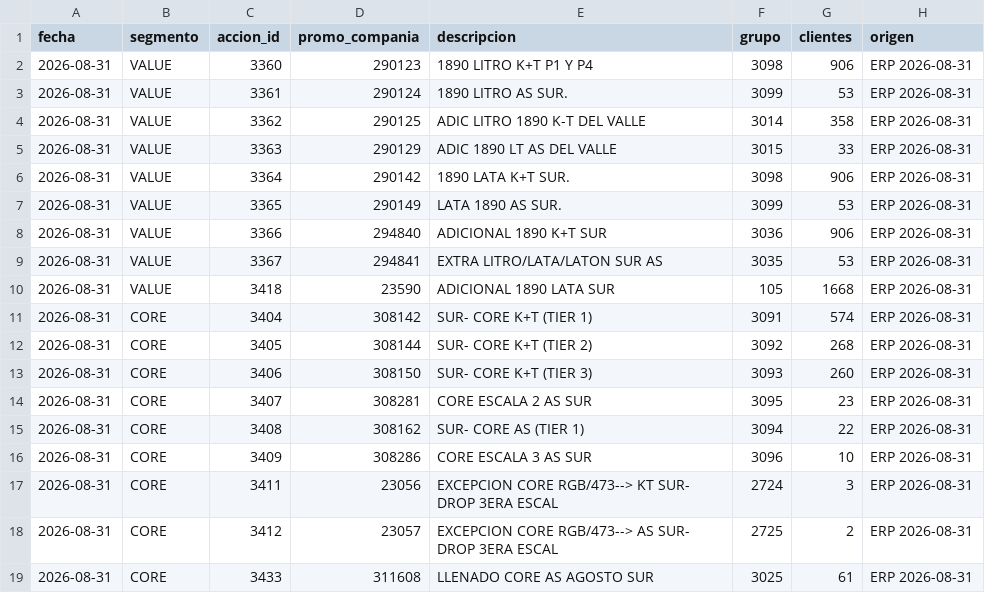
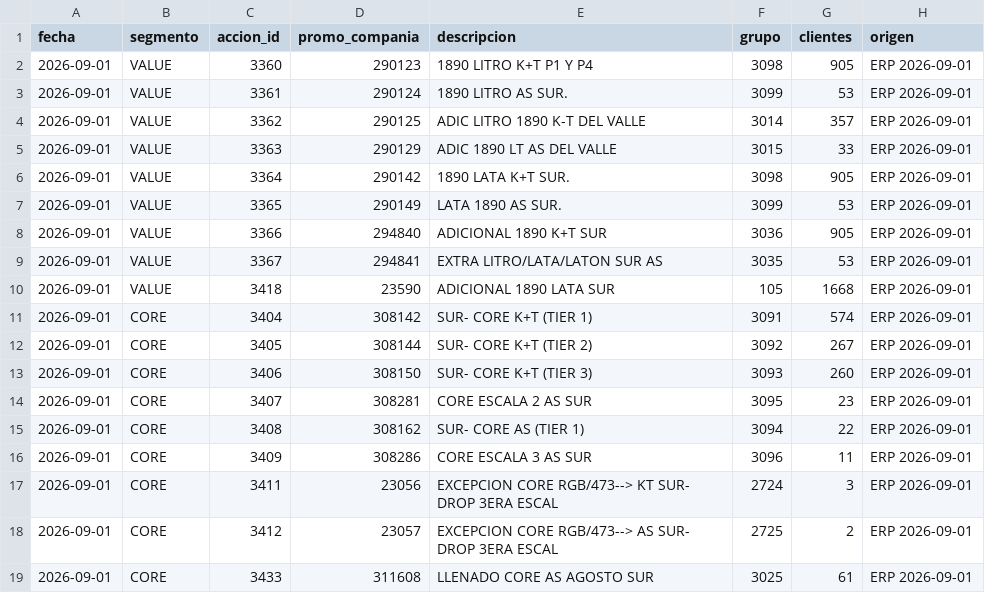
Before and after one commit to tomasddv/grupo-de-clientes-, a CSV file: trade_spend_dashboard/data/processed/group_summary.csv, drawn as a sheet.

```diff
--- a/trade_spend_dashboard/data/processed/group_summary.csv
+++ b/trade_spend_dashboard/data/processed/group_summary.csv
@@ -1,19 +1,19 @@
 fecha,segmento,accion_id,promo_compania,descripcion,grupo,clientes,origen
-2026-08-31,VALUE,3360,290123,1890 LITRO K+T P1 Y P4,3098,906,ERP 2026-08-31
-2026-08-31,VALUE,3361,290124,1890 LITRO AS SUR.,3099,53,ERP 2026-08-31
-2026-08-31,VALUE,3362,290125,ADIC LITRO 1890 K-T DEL VALLE,3014,358,ERP 2026-08-31
-2026-08-31,VALUE,3363,290129,ADIC 1890 LT AS DEL VALLE,3015,33,ERP 2026-08-31
-2026-08-31,VALUE,3364,290142,1890 LATA K+T SUR.,3098,906,ERP 2026-08-31
-2026-08-31,VALUE,3365,290149,LATA 1890 AS SUR.,3099,53,ERP 2026-08-31
-2026-08-31,VALUE,3366,294840,ADICIONAL 1890 K+T SUR,3036,906,ERP 2026-08-31
-2026-08-31,VALUE,3367,294841,EXTRA LITRO/LATA/LATON SUR AS,3035,53,ERP 2026-08-31
-2026-08-31,VALUE,3418,23590,ADICIONAL 1890 LATA SUR,105,1668,ERP 2026-08-31
-2026-08-31,CORE,3404,308142,SUR- CORE K+T (TIER 1),3091,574,ERP 2026-08-31
-2026-08-31,CORE,3405,308144,SUR- CORE K+T (TIER 2),3092,268,ERP 2026-08-31
-2026-08-31,CORE,3406,308150,SUR- CORE K+T (TIER 3),3093,260,ERP 2026-08-31
-2026-08-31,CORE,3407,308281,CORE ESCALA 2 AS SUR,3095,23,ERP 2026-08-31
-2026-08-31,CORE,3408,308162,SUR- CORE AS (TIER 1),3094,22,ERP 2026-08-31
-2026-08-31,CORE,3409,308286,CORE ESCALA 3 AS SUR,3096,10,ERP 2026-08-31
-2026-08-31,CORE,3411,23056,EXCEPCION CORE RGB/473--> KT SUR- DROP 3ERA ESCAL,2724,3,ERP 2026-08-31
-2026-08-31,CORE,3412,23057,EXCEPCION CORE RGB/473--> AS SUR- DROP 3ERA ESCAL,2725,2,ERP 2026-08-31
-2026-08-31,CORE,3433,311608,LLENADO CORE AS AGOSTO SUR,3025,61,ERP 2026-08-31
+2026-09-01,VALUE,3360,290123,1890 LITRO K+T P1 Y P4,3098,905,ERP 2026-09-01
+2026-09-01,VALUE,3361,290124,1890 LITRO AS SUR.,3099,53,ERP 2026-09-01
+2026-09-01,VALUE,3362,290125,ADIC LITRO 1890 K-T DEL VALLE,3014,357,ERP 2026-09-01
+2026-09-01,VALUE,3363,290129,ADIC 1890 LT AS DEL VALLE,3015,33,ERP 2026-09-01
+2026-09-01,VALUE,3364,290142,1890 LATA K+T SUR.,3098,905,ERP 2026-09-01
+2026-09-01,VALUE,3365,290149,LATA 1890 AS SUR.,3099,53,ERP 2026-09-01
+2026-09-01,VALUE,3366,294840,ADICIONAL 1890 K+T SUR,3036,905,ERP 2026-09-01
+2026-09-01,VALUE,3367,294841,EXTRA LITRO/LATA/LATON SUR AS,3035,53,ERP 2026-09-01
+2026-09-01,VALUE,3418,23590,ADICIONAL 1890 LATA SUR,105,1668,ERP 2026-09-01
+2026-09-01,CORE,3404,308142,SUR- CORE K+T (TIER 1),3091,574,ERP 2026-09-01
+2026-09-01,CORE,3405,308144,SUR- CORE K+T (TIER 2),3092,267,ERP 2026-09-01
+2026-09-01,CORE,3406,308150,SUR- CORE K+T (TIER 3),3093,260,ERP 2026-09-01
+2026-09-01,CORE,3407,308281,CORE ESCALA 2 AS SUR,3095,23,ERP 2026-09-01
+2026-09-01,CORE,3408,308162,SUR- CORE AS (TIER 1),3094,22,ERP 2026-09-01
+2026-09-01,CORE,3409,308286,CORE ESCALA 3 AS SUR,3096,11,ERP 2026-09-01
+2026-09-01,CORE,3411,23056,EXCEPCION CORE RGB/473--> KT SUR- DROP 3ERA ESCAL,2724,3,ERP 2026-09-01
+2026-09-01,CORE,3412,23057,EXCEPCION CORE RGB/473--> AS SUR- DROP 3ERA ESCAL,2725,2,ERP 2026-09-01
+2026-09-01,CORE,3433,311608,LLENADO CORE AS AGOSTO SUR,3025,61,ERP 2026-09-01
```
Also changed, not shown: trade_spend_dashboard/data/processed/client_percentages.csv, 1 other file.
